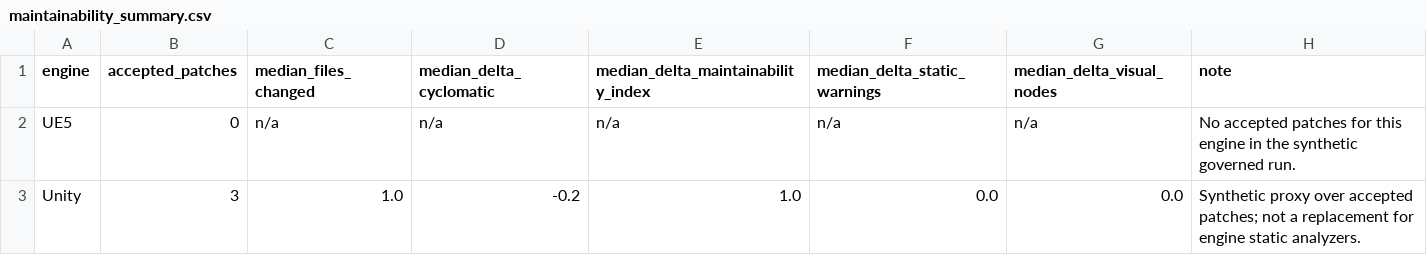
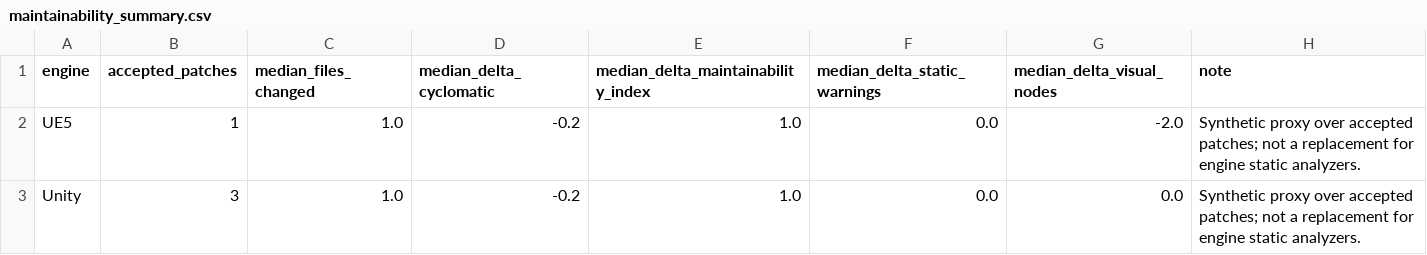
Before and after one commit to unibuc-cs/game-ci-llm-repair, a CSV file: outputs/maintainability_summary.csv, drawn as a sheet.

Commit message:
Add accepted UE5 replay case

```diff
--- a/outputs/maintainability_summary.csv
+++ b/outputs/maintainability_summary.csv
@@ -1,3 +1,3 @@
 engine,accepted_patches,median_files_changed,median_delta_cyclomatic,median_delta_maintainability_index,median_delta_static_warnings,median_delta_visual_nodes,note
-UE5,0,n/a,n/a,n/a,n/a,n/a,No accepted patches for this engine in the synthetic governed run.
+UE5,1,1.0,-0.2,1.0,0.0,-2.0,Synthetic proxy over accepted patches; not a replacement for engine static analyzers.
 Unity,3,1.0,-0.2,1.0,0.0,0.0,Synthetic proxy over accepted patches; not a replacement for engine static analyzers.
```
Also changed, not shown: outputs/eval_summary.csv, outputs/human_supervision_summary.csv, 14 other files.
